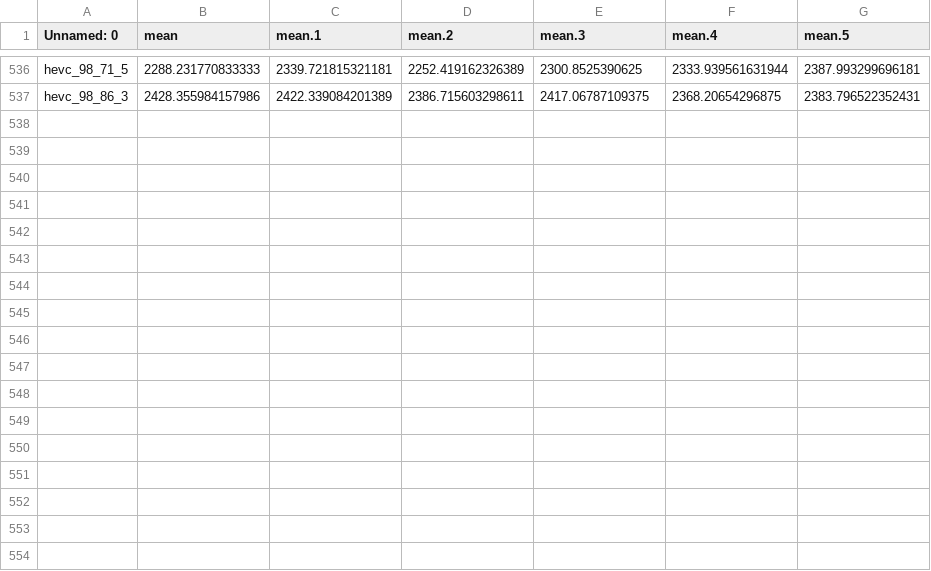
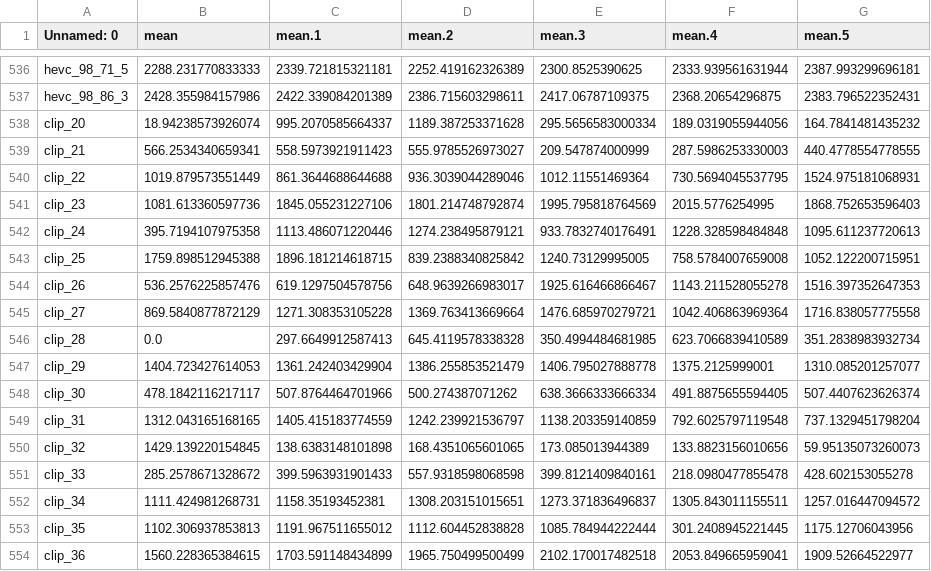
Before and after one commit to ada-chen64/Video-Complexity-Calculation, a CSV file: Sobel_time.csv, drawn as a sheet; only a part is shown, gaps mark what is left out; the diff names each change by its address in the sheet, - before the commit and + after, or states it on an @@ line.

Commit message:
update sobel time and space

```diff
--- a/Sobel_time.csv
+++ b/Sobel_time.csv
+row 538: clip_20 | 18.94238573926074 | 995.2070585664337 | 1189.387253371628 | 295.5656583000334 | 189.0319055944056 | 164.7841481435232
+row 539: clip_21 | 566.2534340659341 | 558.5973921911423 | 555.9785526973027 | 209.547874000999 | 287.5986253330003 | 440.4778554778555
+row 540: clip_22 | 1019.879573551449 | 861.3644688644688 | 936.3039044289046 | 1012.11551469364 | 730.5694045537795 | 1524.975181068931
+row 541: clip_23 | 1081.613360597736 | 1845.055231227106 | 1801.214748792874 | 1995.795818764569 | 2015.5776254995 | 1868.752653596403
+row 542: clip_24 | 395.7194107975358 | 1113.486071220446 | 1274.238495879121 | 933.7832740176491 | 1228.328598484848 | 1095.611237720613
+row 543: clip_25 | 1759.898512945388 | 1896.181214618715 | 839.2388340825842 | 1240.73129995005 | 758.5784007659008 | 1052.122200715951
+row 544: clip_26 | 536.2576225857476 | 619.1297504578756 | 648.9639266983017 | 1925.616466866467 | 1143.211528055278 | 1516.397352647353
+row 545: clip_27 | 869.5840877872129 | 1271.308353105228 | 1369.763413669664 | 1476.685970279721 | 1042.406863969364 | 1716.838057775558
+row 546: clip_28 | 0.0 | 297.6649912587413 | 645.4119578338328 | 350.4994484681985 | 623.7066839410589 | 351.2838983932734
+row 547: clip_29 | 1404.723427614053 | 1361.242403429904 | 1386.255853521479 | 1406.795027888778 | 1375.2125999001 | 1310.085201257077
+row 548: clip_30 | 478.1842116217117 | 507.8764464701966 | 500.274387071262 | 638.3666333666334 | 491.8875655594405 | 507.4407623626374
+row 549: clip_31 | 1312.043165168165 | 1405.415183774559 | 1242.239921536797 | 1138.203359140859 | 792.6025797119548 | 737.1329451798204
+row 550: clip_32 | 1429.139220154845 | 138.6383148101898 | 168.4351065601065 | 173.085013944389 | 133.8823156010656 | 59.95135073260073
+row 551: clip_33 | 285.2578671328672 | 399.5963931901433 | 557.9318598068598 | 399.8121409840161 | 218.0980477855478 | 428.602153055278
+row 552: clip_34 | 1111.424981268731 | 1158.35193452381 | 1308.203151015651 | 1273.371836496837 | 1305.843011155511 | 1257.016447094572
+row 553: clip_35 | 1102.306937853813 | 1191.967511655012 | 1112.604452838828 | 1085.784944222444 | 301.2408945221445 | 1175.12706043956
+row 554: clip_36 | 1560.228365384615 | 1703.591148434899 | 1965.750499500499 | 2102.170017482518 | 2053.849665959041 | 1909.52664522977
```
